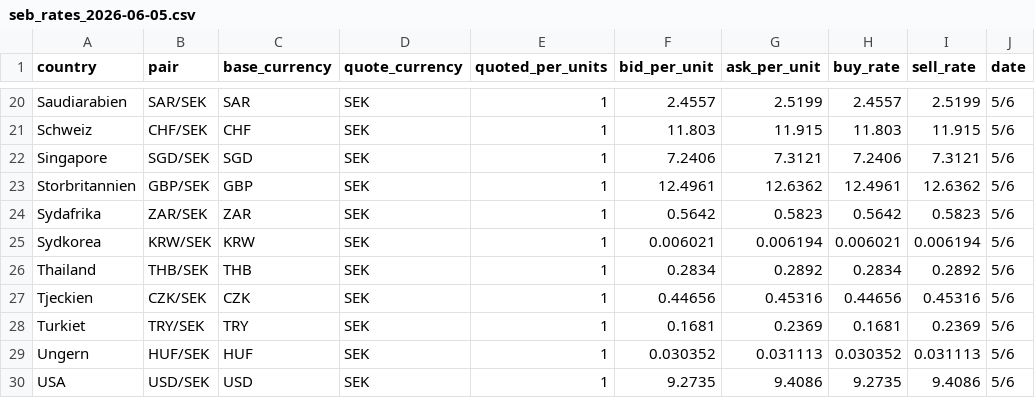
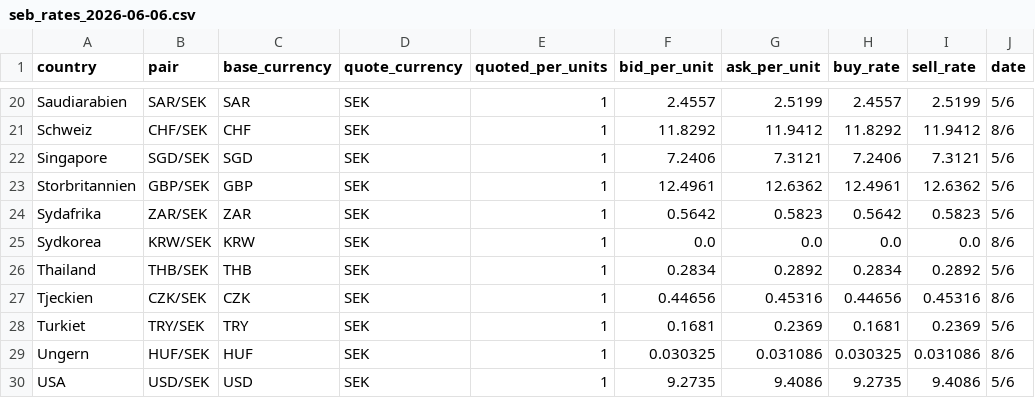
Before and after one commit to dapema01/FxScraper, a CSV file: output/seb_rates_2026-06-06.csv (was output/seb_rates_2026-06-05.csv), drawn as a sheet; only a part is shown, gaps mark what is left out; the diff covers the shown part only; the diff names each change by its address in the sheet, - before the commit and + after, or states it on an @@ line.

```diff
--- a/output/seb_rates_2026-06-05.csv
+++ b/output/seb_rates_2026-06-06.csv
-F21 (bid_per_unit): 11.803
+F21 (bid_per_unit): 11.8292
-G21 (ask_per_unit): 11.915
+G21 (ask_per_unit): 11.9412
-H21 (buy_rate): 11.803
+H21 (buy_rate): 11.8292
-I21 (sell_rate): 11.915
+I21 (sell_rate): 11.9412
-J21 (date): 5/6
+J21 (date): 8/6
-F25 (bid_per_unit): 0.006021
+F25 (bid_per_unit): 0.0
-G25 (ask_per_unit): 0.006194
+G25 (ask_per_unit): 0.0
-H25 (buy_rate): 0.006021
+H25 (buy_rate): 0.0
-I25 (sell_rate): 0.006194
+I25 (sell_rate): 0.0
-J25 (date): 5/6
+J25 (date): 8/6
-J27 (date): 5/6
+J27 (date): 8/6
-F29 (bid_per_unit): 0.030352
+F29 (bid_per_unit): 0.030325
-G29 (ask_per_unit): 0.031113
+G29 (ask_per_unit): 0.031086
-H29 (buy_rate): 0.030352
+H29 (buy_rate): 0.030325
-I29 (sell_rate): 0.031113
+I29 (sell_rate): 0.031086
-J29 (date): 5/6
+J29 (date): 8/6
```
Also changed, not shown: 37 edited cells elsewhere in this file, 13 other files.
